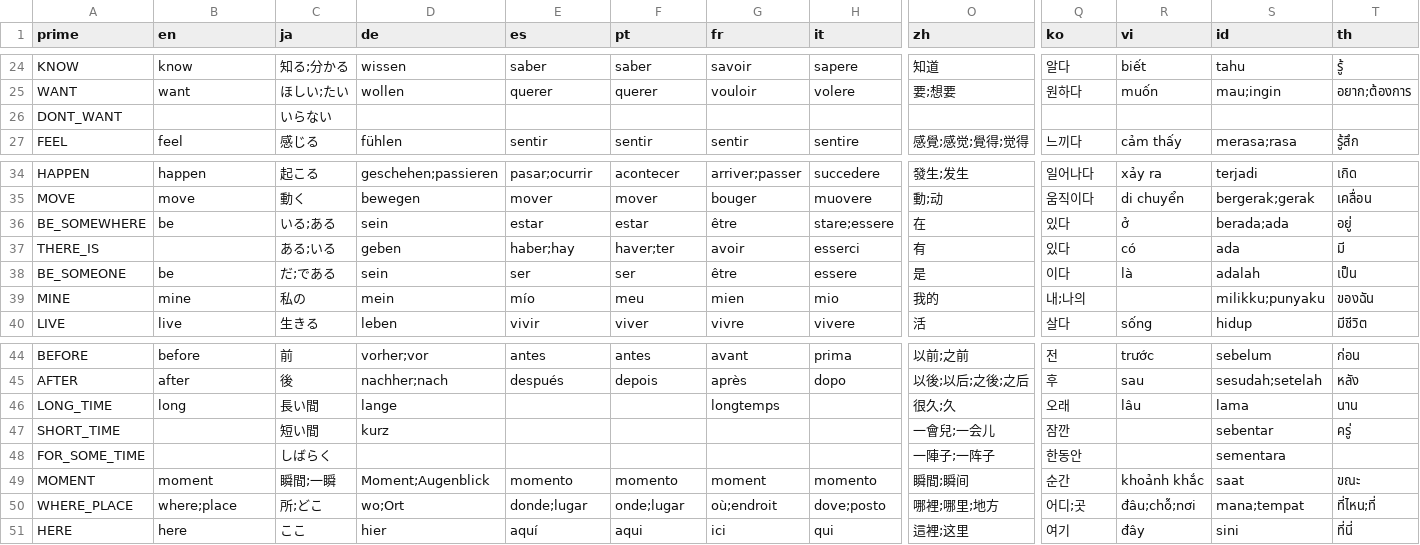
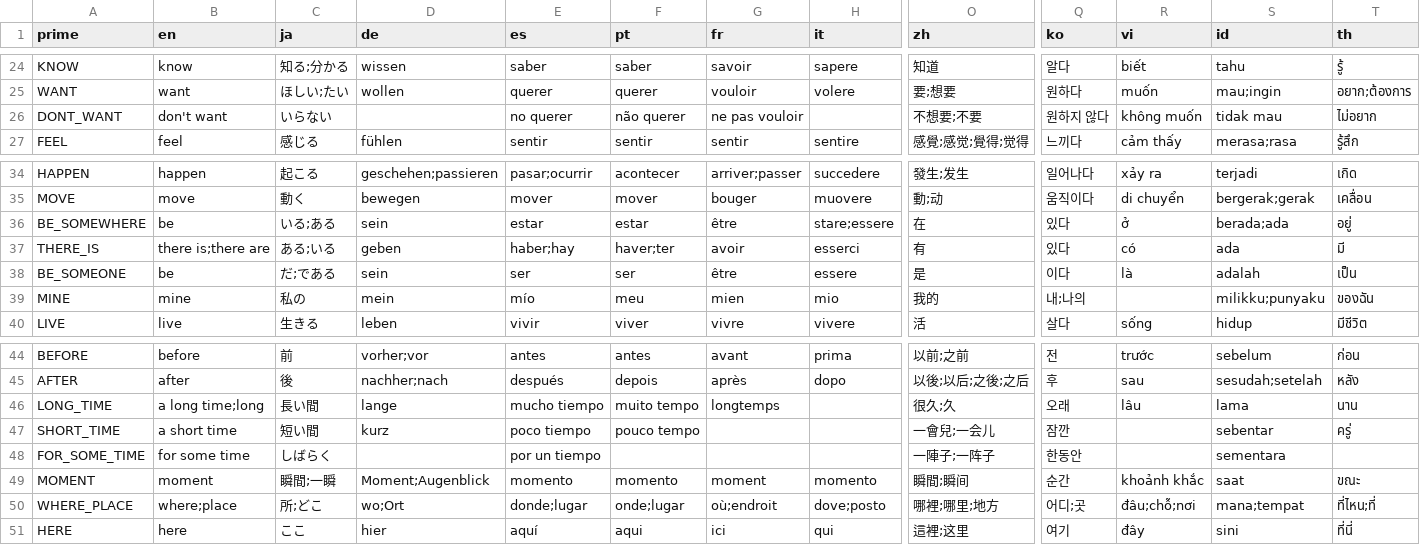
Before and after one commit to chanwunkong/llm-site, a CSV file: data/concepts/nsm-exponents.csv, drawn as a sheet; only a part is shown, gaps mark what is left out; the diff names each change by its address in the sheet, - before the commit and + after, or states it on an @@ line.

```diff
--- a/data/concepts/nsm-exponents.csv
+++ b/data/concepts/nsm-exponents.csv
-B26 (en): (empty)
+B26 (en): don't want
-E26 (es): (empty)
+E26 (es): no querer
-F26 (pt): (empty)
+F26 (pt): não querer
-G26 (fr): (empty)
+G26 (fr): ne pas vouloir
-O26 (zh): (empty)
+O26 (zh): 不想要;不要
-Q26 (ko): (empty)
+Q26 (ko): 원하지 않다
-R26 (vi): (empty)
+R26 (vi): không muốn
-S26 (id): (empty)
+S26 (id): tidak mau
-T26 (th): (empty)
+T26 (th): ไม่อยาก
-B37 (en): (empty)
+B37 (en): there is;there are
-B46 (en): long
+B46 (en): a long time;long
-E46 (es): (empty)
+E46 (es): mucho tiempo
-F46 (pt): (empty)
+F46 (pt): muito tempo
-B47 (en): (empty)
+B47 (en): a short time
-E47 (es): (empty)
+E47 (es): poco tiempo
-F47 (pt): (empty)
+F47 (pt): pouco tempo
-B48 (en): (empty)
+B48 (en): for some time
-E48 (es): (empty)
+E48 (es): por un tiempo
```
Also changed, not shown: 35 other files.
